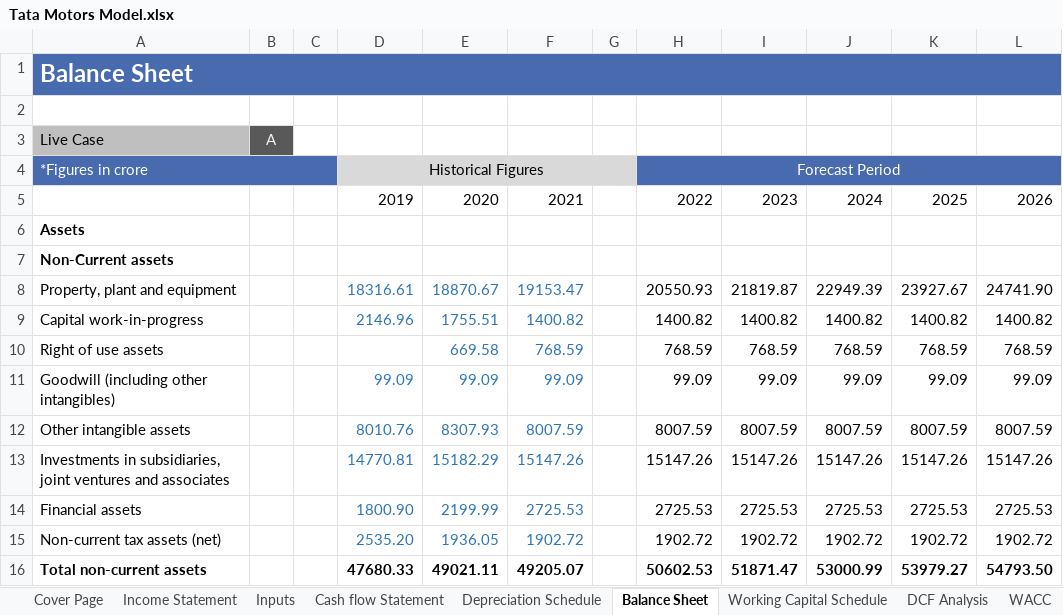
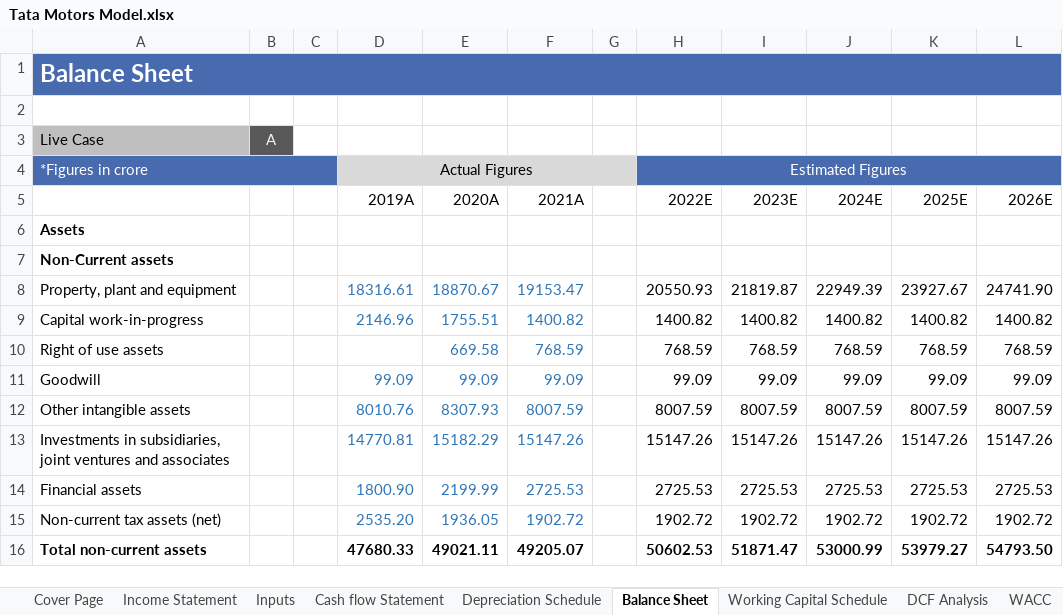
Before and after one commit to AmitKr13/Tata-Motors-Model, an Excel workbook: Tata Motors Model.xlsx, sheet Balance Sheet, drawn as a sheet; only a part is shown; values as stored, in another font and other column widths than the file's, no borders; the diff names each change by its address in the sheet, - before the commit and + after, or states it on an @@ line.

```diff
--- a/Tata Motors Model.xlsx (sheet Balance Sheet)
+++ b/Tata Motors Model.xlsx (sheet Balance Sheet)
-D4 (2019A): Historical Figures
+D4 (2019A): Actual Figures
-H4 (2022E): Forecast Period
+H4 (2022E): Estimated Figures
-D5: 2019
+D5: 2019A
-E5: 2020
+E5: 2020A
-F5: 2021
+F5: 2021A
-H5: 2022
+H5: 2022E
-I5: 2023
+I5: 2023E
-J5: 2024
+J5: 2024E
-K5: 2025
+K5: 2025E
-L5: 2026
+L5: 2026E
-A11: Goodwill (including other intangibles)
+A11: Goodwill
```
Also changed, not shown: sheet DCF Analysis, sheet Income Statement, sheet Cover Page, sheet Cash flow Statement, sheet Working Capital Schedule, sheet WACC, 2 more sheets, other sheet tabs, charts or pictures.
